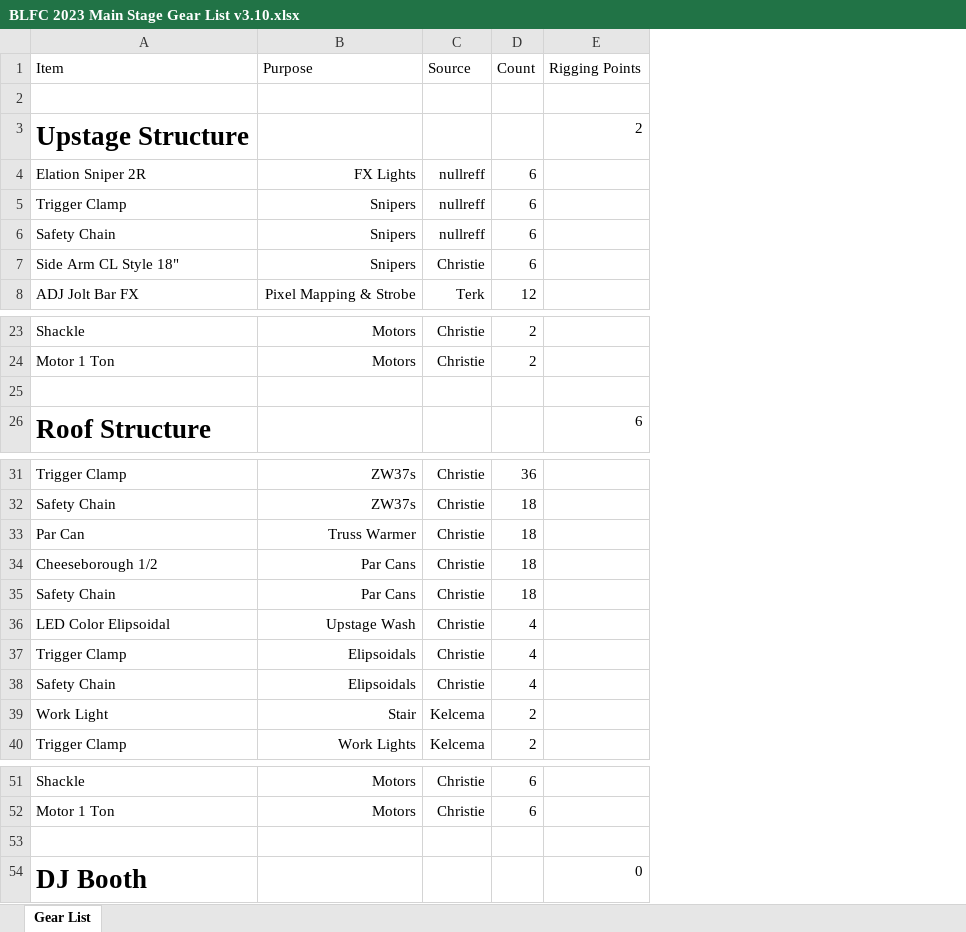
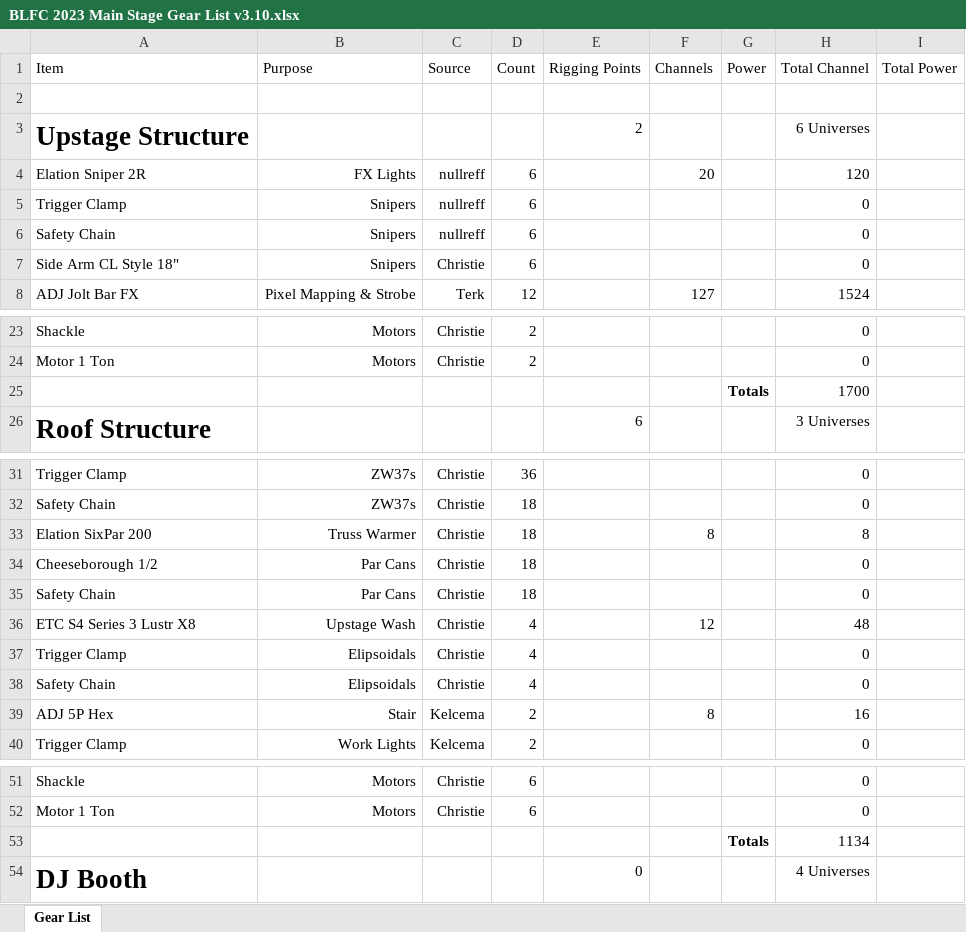
Before and after one commit to Nullreff/av, an Excel workbook: events/blfc/2023/BLFC 2023 Main Stage Gear List v3.10.xlsx, sheet Gear List, drawn as a sheet; only a part is shown, gaps mark what is left out; values as stored, in another font and other column widths than the file's, no borders; the diff covers the shown part only; the diff names each change by its address in the sheet, - before the commit and + after, or states it on an @@ line.

```diff
--- a/events/blfc/2023/BLFC 2023 Main Stage Gear List v3.10.xlsx (sheet Gear List)
+++ b/events/blfc/2023/BLFC 2023 Main Stage Gear List v3.10.xlsx (sheet Gear List)
+column F (Channels), rows 4-8: 20 |  |  |  | 127; rows 33-39: 8 |  |  | 12 |  |  | 8
+column G (Power), row 25: Totals; row 53: Totals
+column H (Total Channel), rows 3-8: 6 Universes | 120 | 0 | 0 | 0 | 1524; rows 23-26: 0 | 0 | 1700 | 3 Universes; rows 31-40: 0 | 0 | 8 | 0 | 0 | 48 | 0 | 0 | 16 | 0; rows 51-54: 0 | 0 | 1134 | 4 Universes
+column I (Total Power), empty
-row 25: (empty)
+row 25:  |  |  |  |  |  | Totals | 1700
-A33 (Item): Par Can
+A33 (Item): Elation SixPar 200
-A36 (Item): LED Color Elipsoidal
+A36 (Item): ETC S4 Series 3 Lustr X8
-A39 (Item): Work Light
+A39 (Item): ADJ 5P Hex
-row 53: (empty)
+row 53:  |  |  |  |  |  | Totals | 1134
```
Also changed, not shown: 8 edited cells elsewhere in this sheet, 1 other file.
